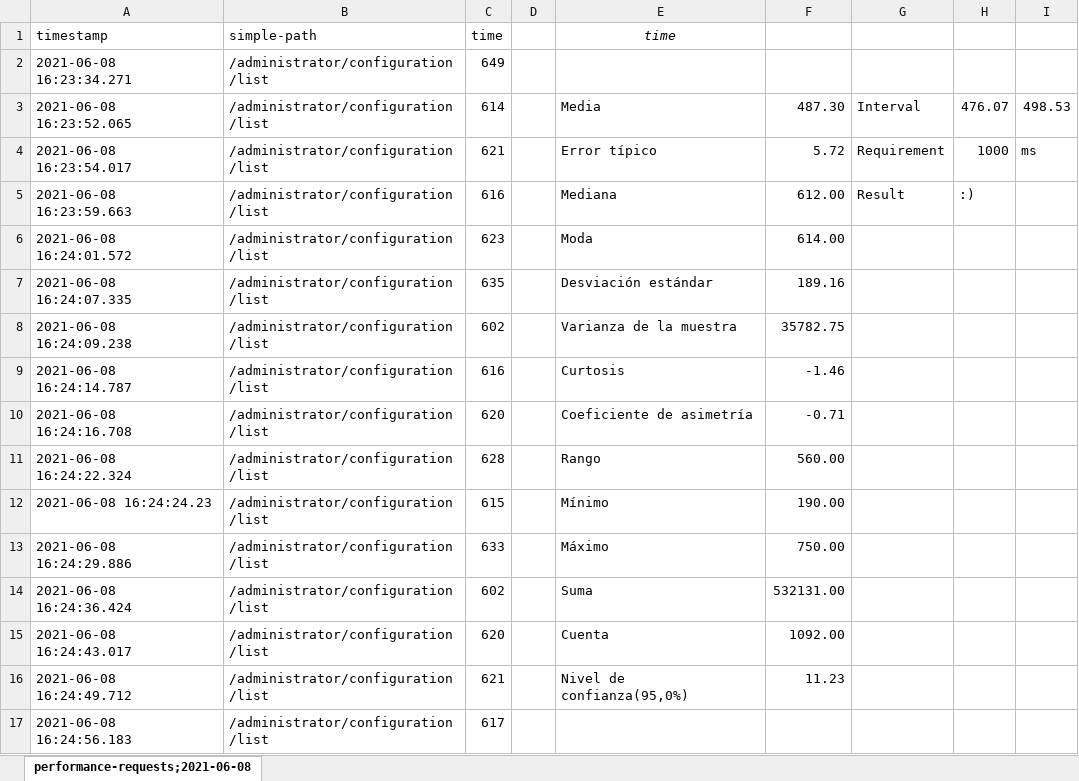
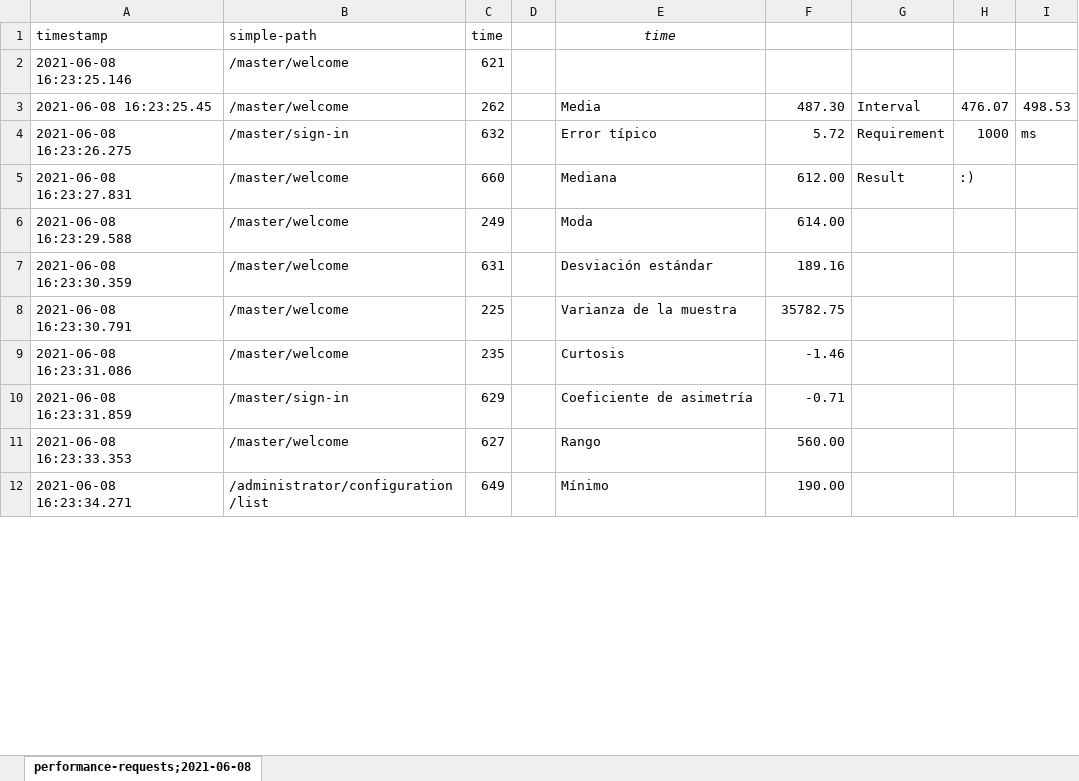
Before and after one commit to mardiafer13/D04-Acme-Planner, an Excel workbook: reports/performance-requests-PC_Diego.xlsx, sheet performance-requests;2021-06-08, drawn as a sheet; only a part is shown; values as stored, in another font and other column widths than the file's, no borders; removed rows and columns are numbered as before the commit, all else as after; the diff covers the shown part only; the diff names each change by its address in the sheet, - before the commit and + after, or states it on an @@ line.

Commit message:
reports 2

```diff
--- a/reports/performance-requests-PC_Diego.xlsx (sheet performance-requests;2021-06-08)
+++ b/reports/performance-requests-PC_Diego.xlsx (sheet performance-requests;2021-06-08)
-row 2: 2021-06-08 16:23:34.271 | /administrator/configuration/list | 649
@@ row 475 moved to row 2: 2021-06-08 16:23:25.146 @@
-A3: 2021-06-08 16:23:52.065
+A3: 2021-06-08 16:23:25.45
-B3: /administrator/configuration/list
+B3: /master/welcome
-C3: 614
+C3: 262
-A4: 2021-06-08 16:23:54.017
+A4: 2021-06-08 16:23:26.275
-B4: /administrator/configuration/list
+B4: /master/sign-in
-C4: 621
+C4: 632
-A5: 2021-06-08 16:23:59.663
+A5: 2021-06-08 16:23:27.831
-B5:B9: /administrator/configuration/list
+B5:B9: /master/welcome
-C5: 616
+C5: 660
-A6: 2021-06-08 16:24:01.572
+A6: 2021-06-08 16:23:29.588
-C6: 623
+C6: 249
-A7: 2021-06-08 16:24:07.335
+A7: 2021-06-08 16:23:30.359
-C7: 635
+C7: 631
-A8: 2021-06-08 16:24:09.238
+A8: 2021-06-08 16:23:30.791
-C8: 602
+C8: 225
-A9: 2021-06-08 16:24:14.787
+A9: 2021-06-08 16:23:31.086
-C9: 616
+C9: 235
-A10: 2021-06-08 16:24:16.708
+A10: 2021-06-08 16:23:31.859
-B10: /administrator/configuration/list
+B10: /master/sign-in
-C10: 620
+C10: 629
-A11: 2021-06-08 16:24:22.324
+A11: 2021-06-08 16:23:33.353
-B11: /administrator/configuration/list
+B11: /master/welcome
-C11: 628
+C11: 627
-A12: 2021-06-08 16:24:24.23
+A12: 2021-06-08 16:23:34.271
-C12: 615
+C12: 649
-row 13: 2021-06-08 16:24:29.886 | /administrator/configuration/list | 633 |  | Máximo | 750.00
-row 14: 2021-06-08 16:24:36.424 | /administrator/configuration/list | 602 |  | Suma | 532131.00
-row 15: 2021-06-08 16:24:43.017 | /administrator/configuration/list | 620 |  | Cuenta | 1092.00
-row 16: 2021-06-08 16:24:49.712 | /administrator/configuration/list | 621 |  | Nivel de confianza(95,0%) | 11.23
@@ row 17 moved to row 112: 2021-06-08 16:24:56.183 @@
```
Also changed, not shown: 19 added rows, 14 removed rows, 452 moved rows and 12 edited cells elsewhere in this sheet, 1 other file.
